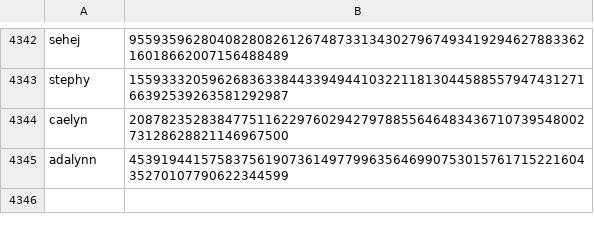
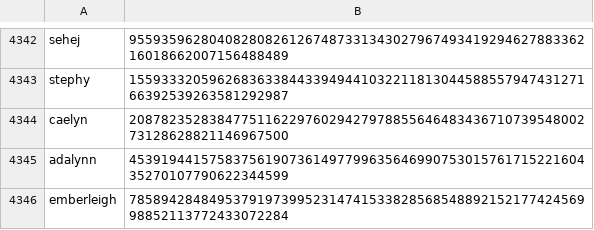
Before and after one commit to ensdigital/ens-collections, a CSV file: collections/female-firstnames.csv, drawn as a sheet; only a part is shown, gaps mark what is left out; the diff names each change by its address in the sheet, - before the commit and + after, or states it on an @@ line.

Commit message:
female-firstnames.csv

```diff
--- a/collections/female-firstnames.csv
+++ b/collections/female-firstnames.csv
+row 4346: emberleigh | 78589428484953791973995231474153382856854889215217742456998852113772433072284
```
